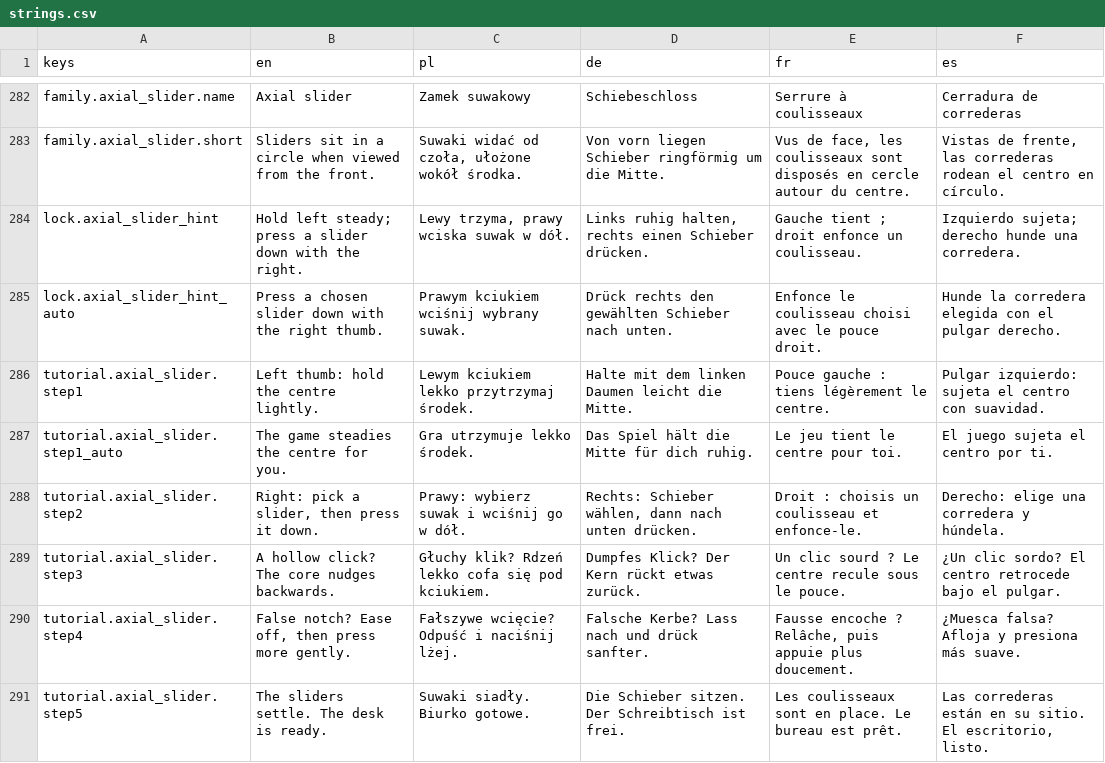
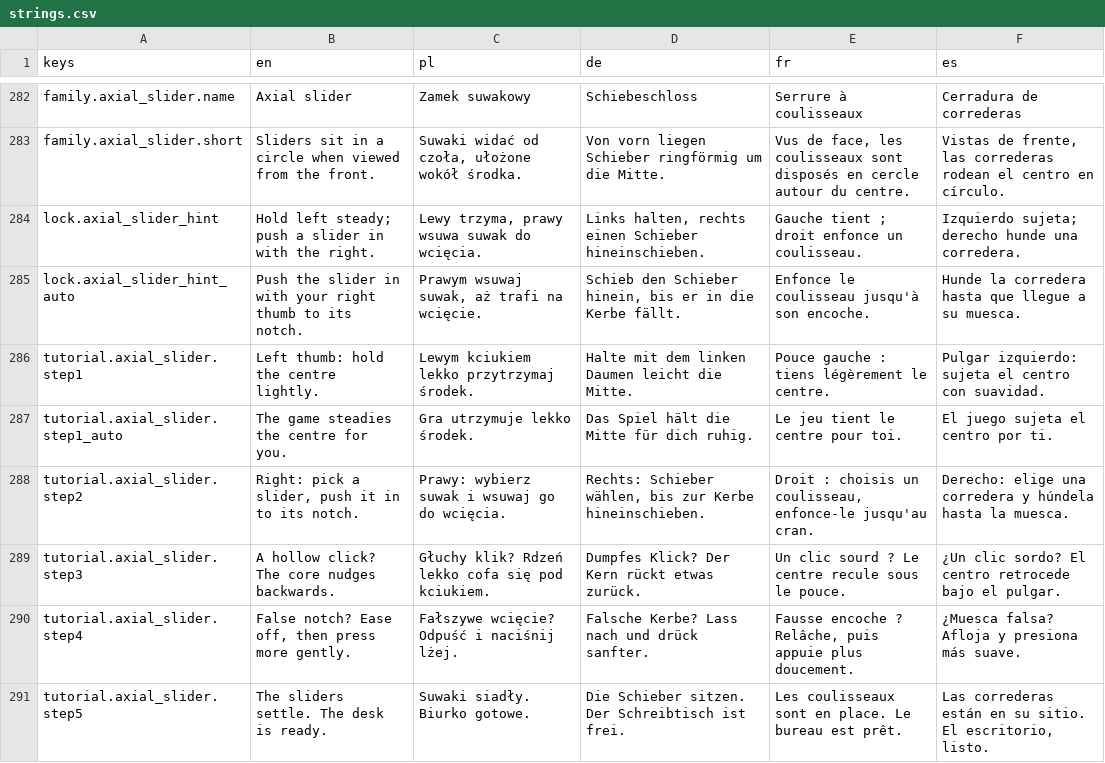
Before and after one commit to woogitsugames/lockwright, a CSV file: game/i18n/strings.csv, drawn as a sheet; only a part is shown, gaps mark what is left out.

```diff
--- a/game/i18n/strings.csv
+++ b/game/i18n/strings.csv
@@ -283,7 +283,7 @@ family.axial_slider.name,Axial slider,Zamek suwakowy,Schiebeschloss,Serrure à c
 family.axial_slider.short,Sliders sit in a circle when viewed from the front.,"Suwaki widać od czoła, ułożone wokół środka.",Von vorn liegen Schieber ringförmig um die Mitte.,"Vus de face, les coulisseaux sont disposés en cercle autour du centre.","Vistas de frente, las correderas rodean el centro en círculo."
-lock.axial_slider_hint,Hold left steady; press a slider down with the right.,"Lewy trzyma, prawy wciska suwak w dół.","Links ruhig halten, rechts einen Schieber drücken.",Gauche tient ; droit enfonce un coulisseau.,Izquierdo sujeta; derecho hunde una corredera.
-lock.axial_slider_hint_auto,Press a chosen slider down with the right thumb.,Prawym kciukiem wciśnij wybrany suwak.,Drück rechts den gewählten Schieber nach unten.,Enfonce le coulisseau choisi avec le pouce droit.,Hunde la corredera elegida con el pulgar derecho.
+lock.axial_slider_hint,Hold left steady; push a slider in with the right.,"Lewy trzyma, prawy wsuwa suwak do wcięcia.","Links halten, rechts einen Schieber hineinschieben.",Gauche tient ; droit enfonce un coulisseau.,Izquierdo sujeta; derecho hunde una corredera.
+lock.axial_slider_hint_auto,Push the slider in with your right thumb to its notch.,"Prawym wsuwaj suwak, aż trafi na wcięcie.","Schieb den Schieber hinein, bis er in die Kerbe fällt.",Enfonce le coulisseau jusqu'à son encoche.,Hunde la corredera hasta que llegue a su muesca.
 tutorial.axial_slider.step1,Left thumb: hold the centre lightly.,Lewym kciukiem lekko przytrzymaj środek.,Halte mit dem linken Daumen leicht die Mitte.,Pouce gauche : tiens légèrement le centre.,Pulgar izquierdo: sujeta el centro con suavidad.
 tutorial.axial_slider.step1_auto,The game steadies the centre for you.,Gra utrzymuje lekko środek.,Das Spiel hält die Mitte für dich ruhig.,Le jeu tient le centre pour toi.,El juego sujeta el centro por ti.
-tutorial.axial_slider.step2,"Right: pick a slider, then press it down.",Prawy: wybierz suwak i wciśnij go w dół.,"Rechts: Schieber wählen, dann nach unten drücken.",Droit : choisis un coulisseau et enfonce-le.,Derecho: elige una corredera y húndela.
+tutorial.axial_slider.step2,"Right: pick a slider, push it in to its notch.",Prawy: wybierz suwak i wsuwaj go do wcięcia.,"Rechts: Schieber wählen, bis zur Kerbe hineinschieben.","Droit : choisis un coulisseau, enfonce-le jusqu'au cran.",Derecho: elige una corredera y húndela hasta la muesca.
 tutorial.axial_slider.step3,A hollow click? The core nudges backwards.,Głuchy klik? Rdzeń lekko cofa się pod kciukiem.,Dumpfes Klick? Der Kern rückt etwas zurück.,Un clic sourd ? Le centre recule sous le pouce.,¿Un clic sordo? El centro retrocede bajo el pulgar.
```
Also changed, not shown: 1 other file.
